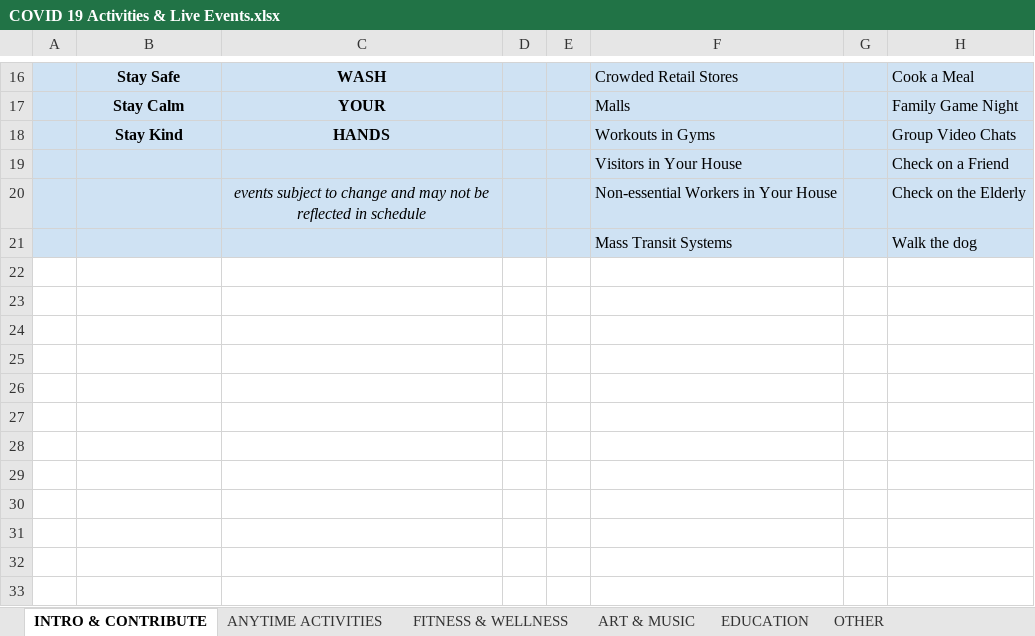
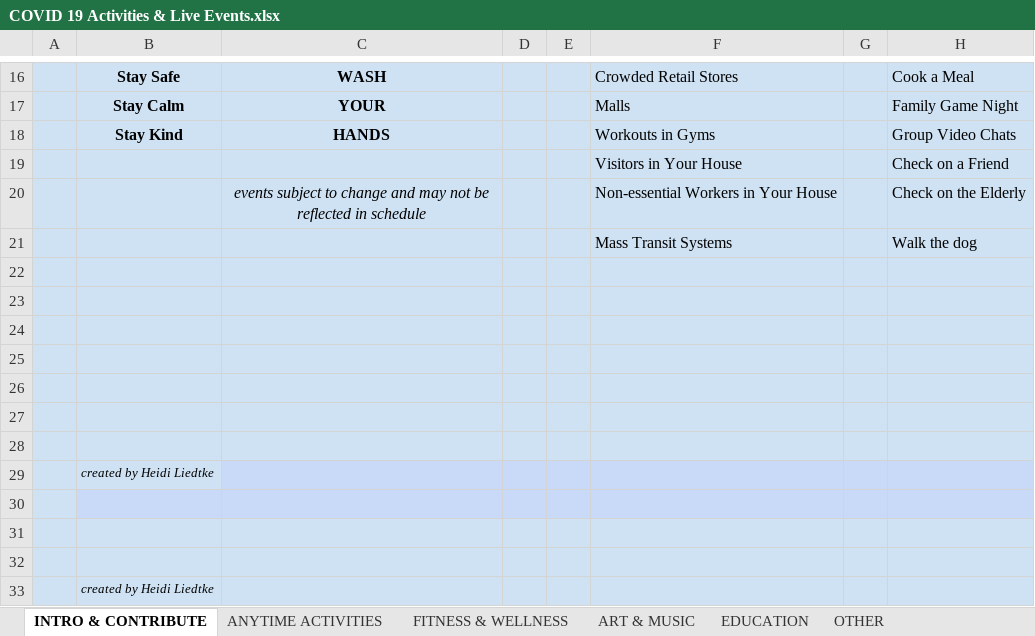
Before and after one commit to BrentonCozby/quarantine-cruise, an Excel workbook: public/data/COVID 19 Activities & Live Events.xlsx, sheet INTRO & CONTRIBUTE, drawn as a sheet; only a part is shown, gaps mark what is left out; values as stored, in another font and other column widths than the file's, no borders; charts and pictures not drawn; the diff names each change by its address in the sheet, - before the commit and + after, or states it on an @@ line.

```diff
--- a/public/data/COVID 19 Activities & Live Events.xlsx (sheet INTRO & CONTRIBUTE)
+++ b/public/data/COVID 19 Activities & Live Events.xlsx (sheet INTRO & CONTRIBUTE)
+row 22: (empty)
+row 23: (empty)
+row 24: (empty)
+row 25: (empty)
+row 26: (empty)
+row 27: (empty)
+row 28: (empty)
+row 29:  | created by Heidi Liedtke
+row 30: (empty)
+row 31: (empty)
+row 32: (empty)
+row 33:  | created by Heidi Liedtke
```
Also changed, not shown: sheet FITNESS & WELLNESS, sheet ANYTIME ACTIVITIES, sheet EDUCATION, sheet OTHER, 6 other files.
